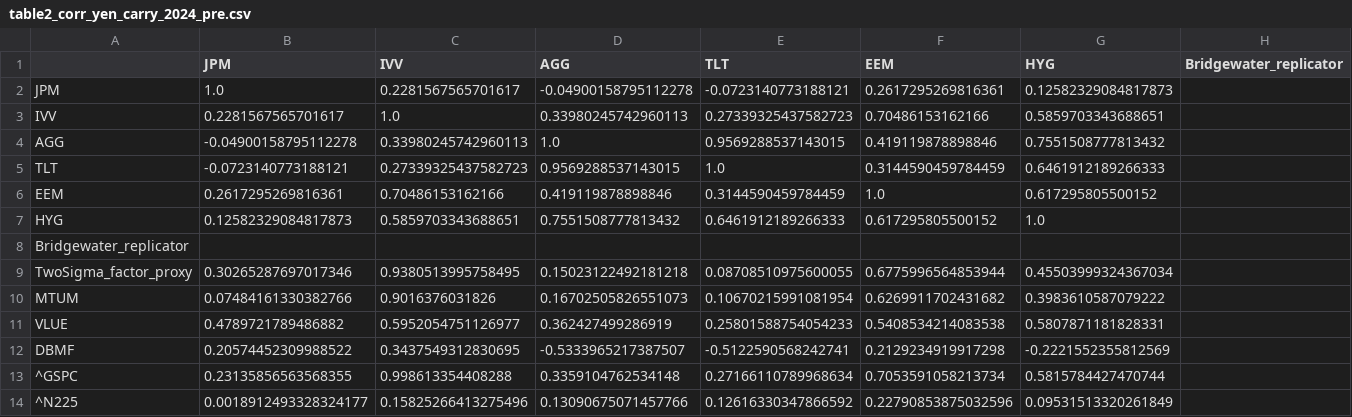
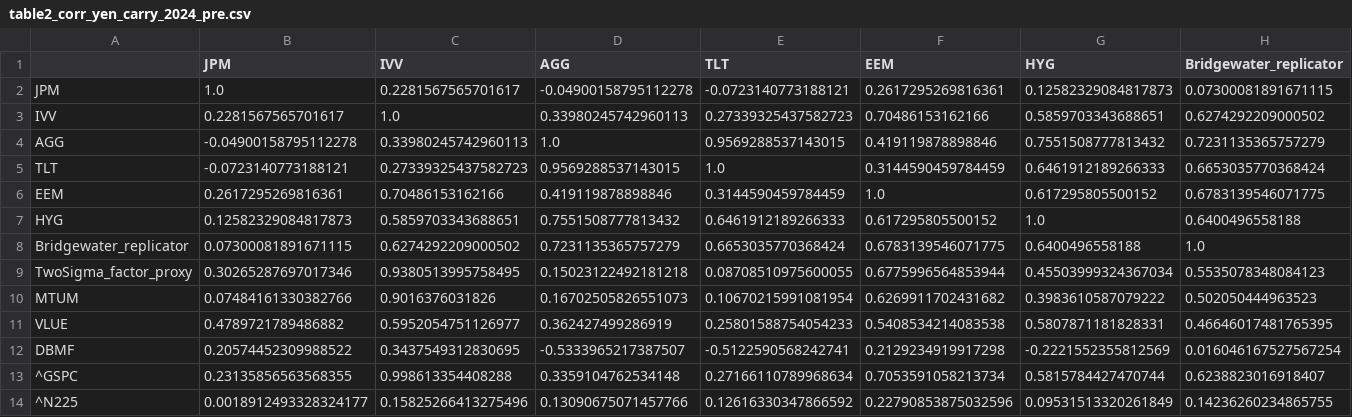
Before and after one commit to ArnavG-ProGrammer/regime-breaks, a CSV file: outputs/tables/table2_corr_yen_carry_2024_pre.csv, drawn as a sheet; only a part is shown; the diff covers the shown part only; the diff names each change by its address in the sheet, - before the commit and + after, or states it on an @@ line.

```diff
--- a/outputs/tables/table2_corr_yen_carry_2024_pre.csv
+++ b/outputs/tables/table2_corr_yen_carry_2024_pre.csv
-H2 (Bridgewater_replicator): (empty)
+H2 (Bridgewater_replicator): 0.07300081891671115
-H3 (Bridgewater_replicator): (empty)
+H3 (Bridgewater_replicator): 0.6274292209000502
-H4 (Bridgewater_replicator): (empty)
+H4 (Bridgewater_replicator): 0.7231135365757279
-H5 (Bridgewater_replicator): (empty)
+H5 (Bridgewater_replicator): 0.6653035770368424
-H6 (Bridgewater_replicator): (empty)
+H6 (Bridgewater_replicator): 0.6783139546071775
-H7 (Bridgewater_replicator): (empty)
+H7 (Bridgewater_replicator): 0.6400496558188
-B8 (JPM): (empty)
+B8 (JPM): 0.07300081891671115
-C8 (IVV): (empty)
+C8 (IVV): 0.6274292209000502
-D8 (AGG): (empty)
+D8 (AGG): 0.7231135365757279
-E8 (TLT): (empty)
+E8 (TLT): 0.6653035770368424
-F8 (EEM): (empty)
+F8 (EEM): 0.6783139546071775
-G8 (HYG): (empty)
+G8 (HYG): 0.6400496558188
-H8 (Bridgewater_replicator): (empty)
+H8 (Bridgewater_replicator): 1.0
-H9 (Bridgewater_replicator): (empty)
+H9 (Bridgewater_replicator): 0.5535078348084123
-H10 (Bridgewater_replicator): (empty)
+H10 (Bridgewater_replicator): 0.502050444963523
-H11 (Bridgewater_replicator): (empty)
+H11 (Bridgewater_replicator): 0.46646017481765395
-H12 (Bridgewater_replicator): (empty)
+H12 (Bridgewater_replicator): 0.016046167527567254
-H13 (Bridgewater_replicator): (empty)
+H13 (Bridgewater_replicator): 0.6238823016918407
-H14 (Bridgewater_replicator): (empty)
+H14 (Bridgewater_replicator): 0.14236260234865755
```
Also changed, not shown: 6 edited cells elsewhere in this file, outputs/tables/table1_drawdowns.csv, outputs/tables/table2_corr_covid_2020_event.csv, 19 other files.
